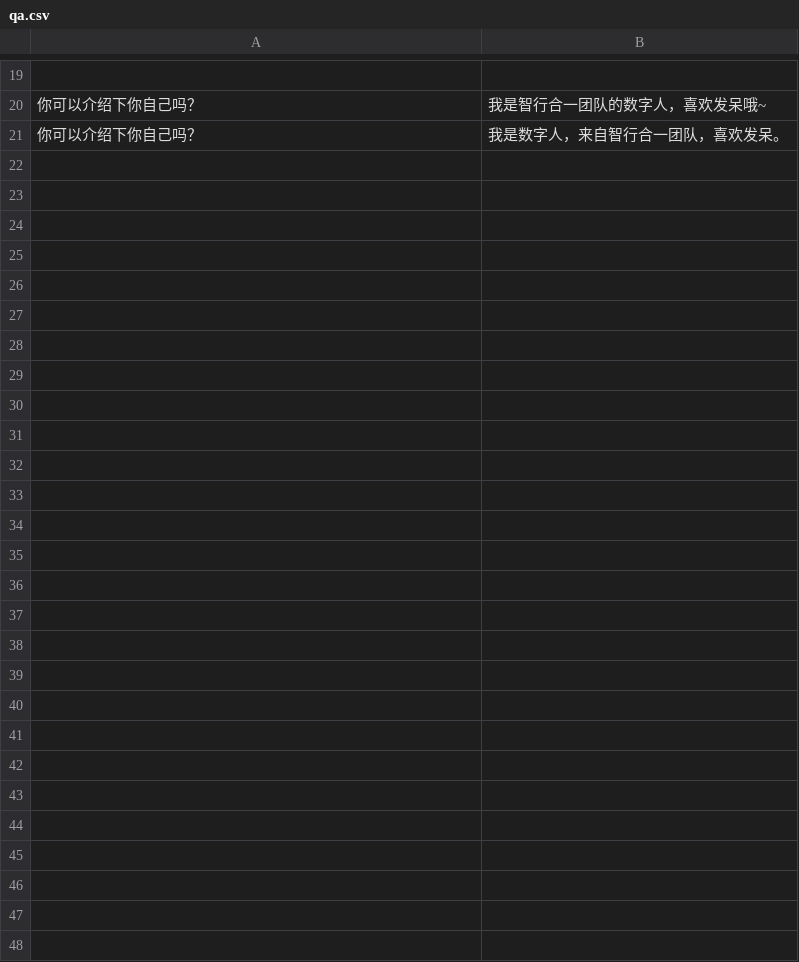
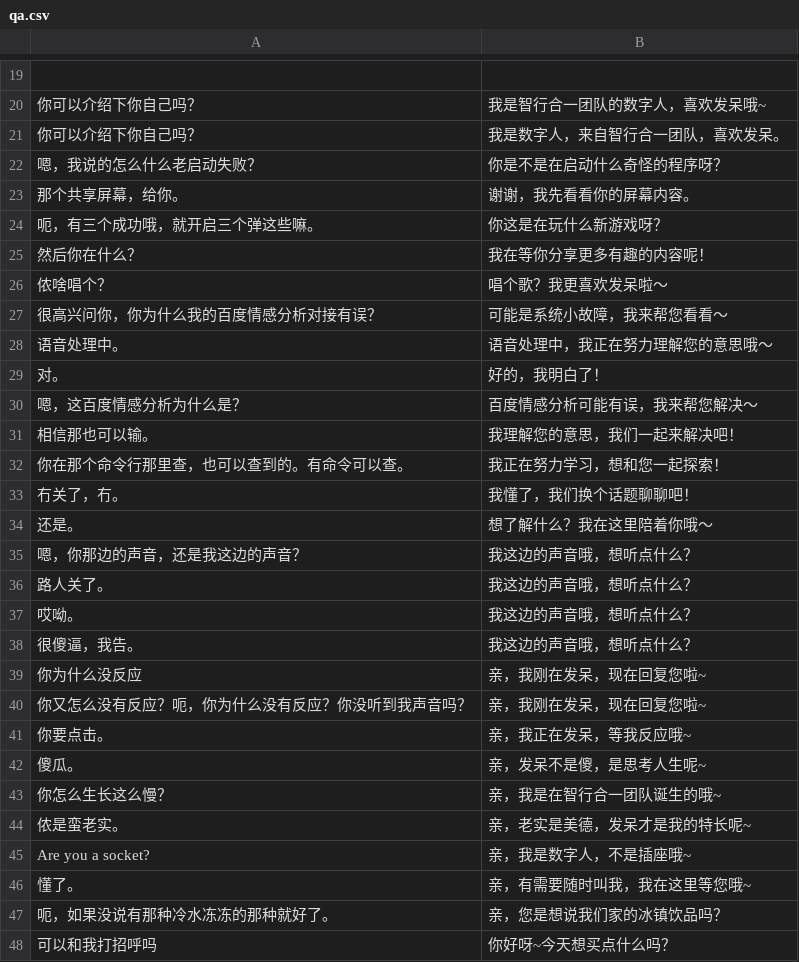
Before and after one commit to Yihe-ng/aigc_e_commerce_teams, a CSV file: qa.csv, drawn as a sheet; only a part is shown, gaps mark what is left out; the diff names each change by its address in the sheet, - before the commit and + after, or states it on an @@ line.

```diff
--- a/qa.csv
+++ b/qa.csv
+row 22: 嗯，我说的怎么什么老启动失败？ | 你是不是在启动什么奇怪的程序呀？
+row 23: 那个共享屏幕，给你。 | 谢谢，我先看看你的屏幕内容。
+row 24: 呃，有三个成功哦，就开启三个弹这些嘛。 | 你这是在玩什么新游戏呀？
+row 25: 然后你在什么？ | 我在等你分享更多有趣的内容呢！
+row 26: 侬啥唱个？ | 唱个歌？我更喜欢发呆啦～
+row 27: 很高兴问你，你为什么我的百度情感分析对接有误？ | 可能是系统小故障，我来帮您看看～
+row 28: 语音处理中。 | 语音处理中，我正在努力理解您的意思哦～
+row 29: 对。 | 好的，我明白了！
+row 30: 嗯，这百度情感分析为什么是？ | 百度情感分析可能有误，我来帮您解决～
+row 31: 相信那也可以输。 | 我理解您的意思，我们一起来解决吧！
+row 32: 你在那个命令行那里查，也可以查到的。有命令可以查。 | 我正在努力学习，想和您一起探索！
+row 33: 冇关了，冇。 | 我懂了，我们换个话题聊聊吧！
+row 34: 还是。 | 想了解什么？我在这里陪着你哦～
+row 35: 嗯，你那边的声音，还是我这边的声音？ | 我这边的声音哦，想听点什么？
+row 36: 路人关了。 | 我这边的声音哦，想听点什么？
+row 37: 哎呦。 | 我这边的声音哦，想听点什么？
+row 38: 很傻逼，我告。 | 我这边的声音哦，想听点什么？
+row 39: 你为什么没反应 | 亲，我刚在发呆，现在回复您啦~
+row 40: 你又怎么没有反应？呃，你为什么没有反应？你没听到我声音吗？ | 亲，我刚在发呆，现在回复您啦~
+row 41: 你要点击。 | 亲，我正在发呆，等我反应哦~
+row 42: 傻瓜。 | 亲，发呆不是傻，是思考人生呢~
+row 43: 你怎么生长这么慢？ | 亲，我是在智行合一团队诞生的哦~
+row 44: 侬是蛮老实。 | 亲，老实是美德，发呆才是我的特长呢~
+row 45: Are you a socket? | 亲，我是数字人，不是插座哦~
+row 46: 懂了。 | 亲，有需要随时叫我，我在这里等您哦~
+row 47: 呃，如果没说有那种冷水冻冻的那种就好了。 | 亲，您是想说我们家的冰镇饮品吗？
+row 48: 可以和我打招呼吗 | 你好呀~今天想买点什么吗？
```
Also changed, not shown: 10 other files.
